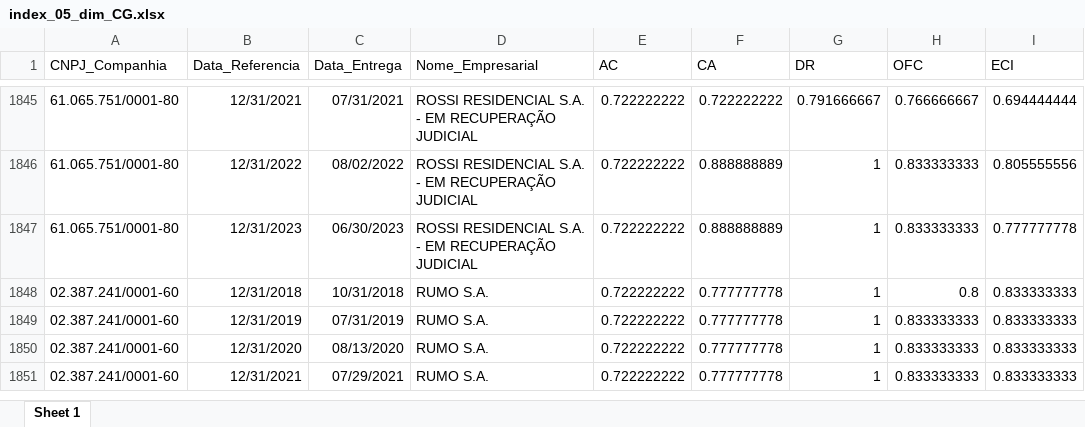
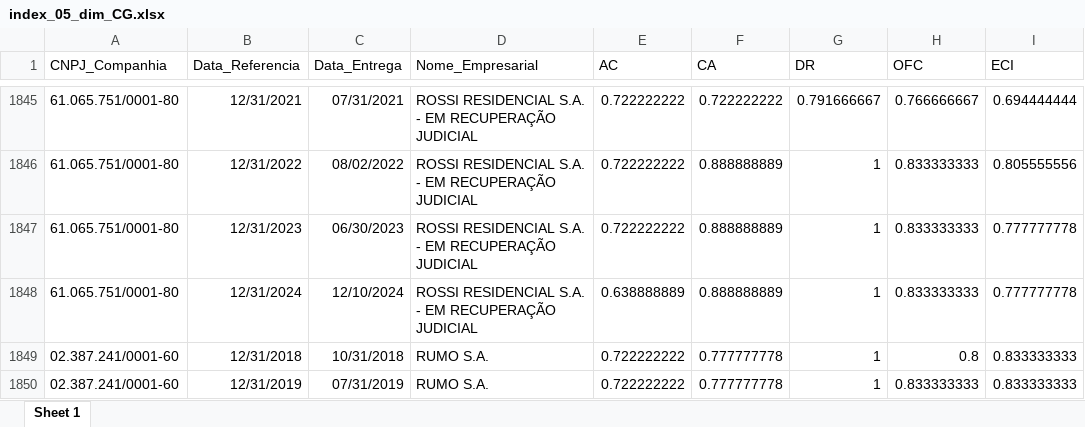
Before and after one commit to mvlp/celta, an Excel workbook: public/docs/index_05_dim_CG.xlsx, sheet Sheet 1, drawn as a sheet; only a part is shown, gaps mark what is left out; the shorter side is filled out with more unchanged rows; values as stored, in another font and other column widths than the file's, no borders; the diff names each change by its address in the sheet, - before the commit and + after, or states it on an @@ line.

```diff
--- a/public/docs/index_05_dim_CG.xlsx (sheet Sheet 1)
+++ b/public/docs/index_05_dim_CG.xlsx (sheet Sheet 1)
+row 1848: 61.065.751/0001-80 | 12/31/2024 | 12/10/2024 | ROSSI RESIDENCIAL S.A. - EM RECUPERAÇÃO JUDICIAL | 0.638888889 | 0.888888889 | 1 | 0.833333333 | 0.777777778
```
Also changed, not shown: public/docs/index_07_dim_CG.xlsx, 25 other files.
